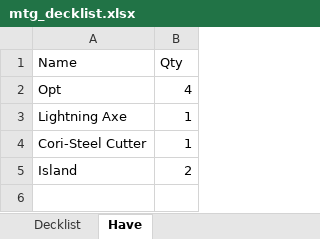
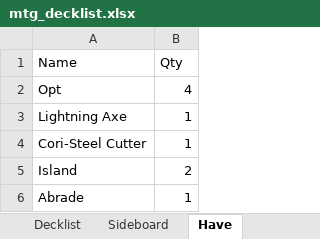
Before and after one commit to joao-cypriano/best-pack-mtg-arena, an Excel workbook: mtg_decklist.xlsx, sheet Have, drawn as a sheet; values as stored, in another font and other column widths than the file's, no borders; the diff names each change by its address in the sheet, - before the commit and + after, or states it on an @@ line.

```diff
--- a/mtg_decklist.xlsx (sheet Have)
+++ b/mtg_decklist.xlsx (sheet Have)
+sheet tab: Sideboard
+row 6: Abrade | 1
```
